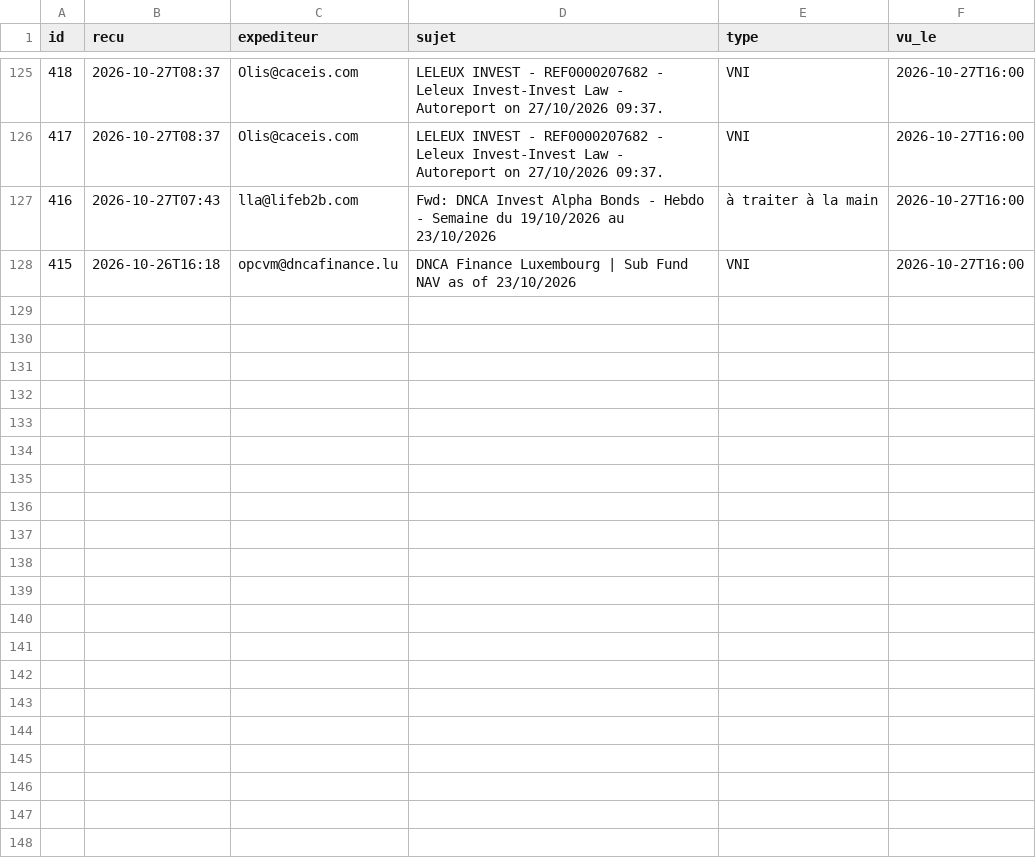
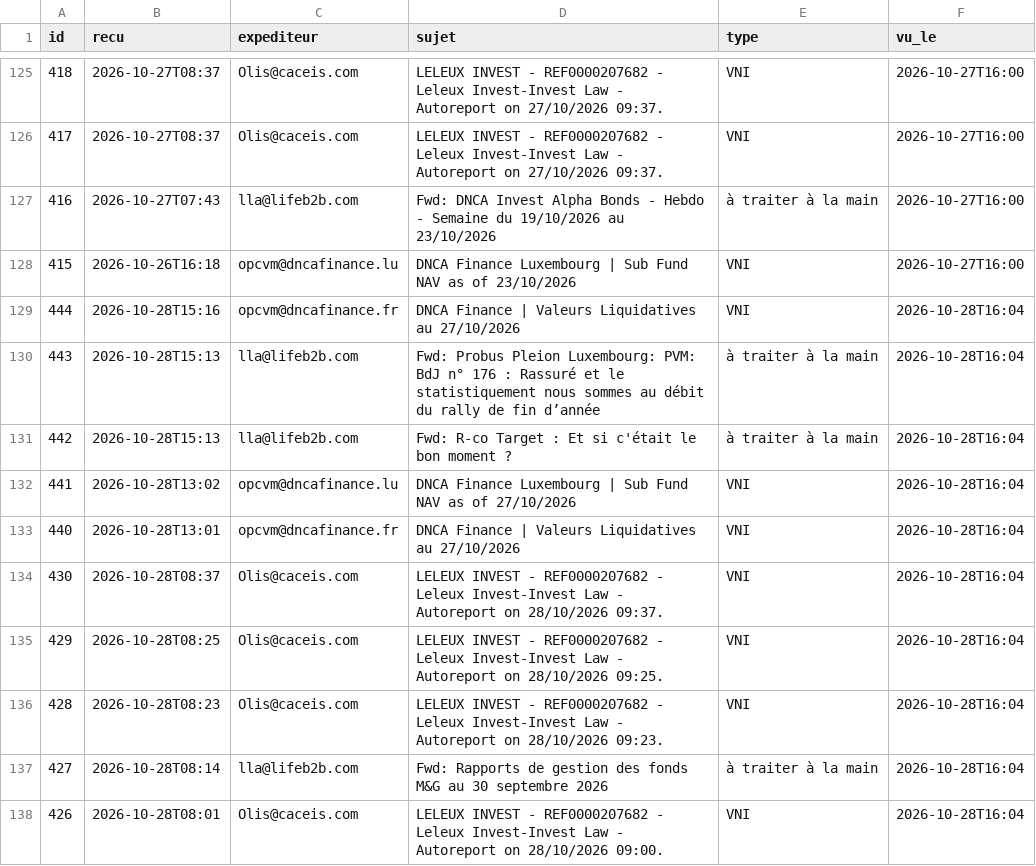
Before and after one commit to npo-cell/Invest-Law, a CSV file: docs/zimbra-vni/mails.csv, drawn as a sheet; only a part is shown, gaps mark what is left out; the diff names each change by its address in the sheet, - before the commit and + after, or states it on an @@ line.

```diff
--- a/docs/zimbra-vni/mails.csv
+++ b/docs/zimbra-vni/mails.csv
+row 129: 444 | 2026-10-28T15:16 | opcvm@dncafinance.fr | DNCA Finance | Valeurs Liquidatives au 27/10/2026 | VNI | 2026-10-28T16:04
+row 130: 443 | 2026-10-28T15:13 | lla@lifeb2b.com | Fwd: Probus Pleion Luxembourg: PVM: BdJ n° 176 : Rassuré et le statistiquement nous sommes au débit du rally de fin d’année | à traiter à la main | 2026-10-28T16:04
+row 131: 442 | 2026-10-28T15:13 | lla@lifeb2b.com | Fwd: R-co Target : Et si c'était le bon moment ? | à traiter à la main | 2026-10-28T16:04
+row 132: 441 | 2026-10-28T13:02 | opcvm@dncafinance.lu | DNCA Finance Luxembourg | Sub Fund NAV as of 27/10/2026 | VNI | 2026-10-28T16:04
+row 133: 440 | 2026-10-28T13:01 | opcvm@dncafinance.fr | DNCA Finance | Valeurs Liquidatives au 27/10/2026 | VNI | 2026-10-28T16:04
+row 134: 430 | 2026-10-28T08:37 | Olis@caceis.com | LELEUX INVEST - REF0000207682 - Leleux Invest-Invest Law - Autoreport on 28/10/2026 09:37. | VNI | 2026-10-28T16:04
+row 135: 429 | 2026-10-28T08:25 | Olis@caceis.com | LELEUX INVEST - REF0000207682 - Leleux Invest-Invest Law - Autoreport on 28/10/2026 09:25. | VNI | 2026-10-28T16:04
+row 136: 428 | 2026-10-28T08:23 | Olis@caceis.com | LELEUX INVEST - REF0000207682 - Leleux Invest-Invest Law - Autoreport on 28/10/2026 09:23. | VNI | 2026-10-28T16:04
+row 137: 427 | 2026-10-28T08:14 | lla@lifeb2b.com | Fwd: Rapports de gestion des fonds M&G au 30 septembre 2026 | à traiter à la main | 2026-10-28T16:04
+row 138: 426 | 2026-10-28T08:01 | Olis@caceis.com | LELEUX INVEST - REF0000207682 - Leleux Invest-Invest Law - Autoreport on 28/10/2026 09:00. | VNI | 2026-10-28T16:04
```
Also changed, not shown: docs/zimbra-vni/journal.csv, 1 other file.
